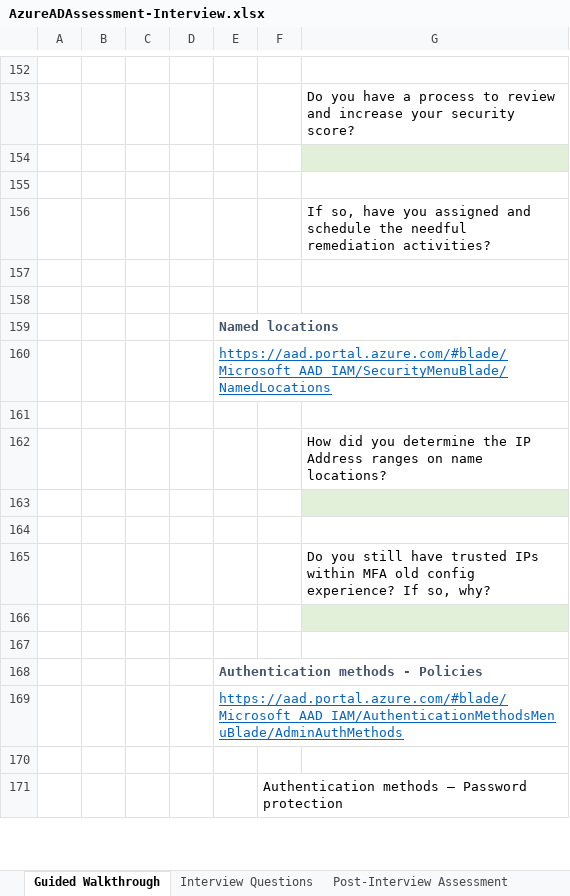
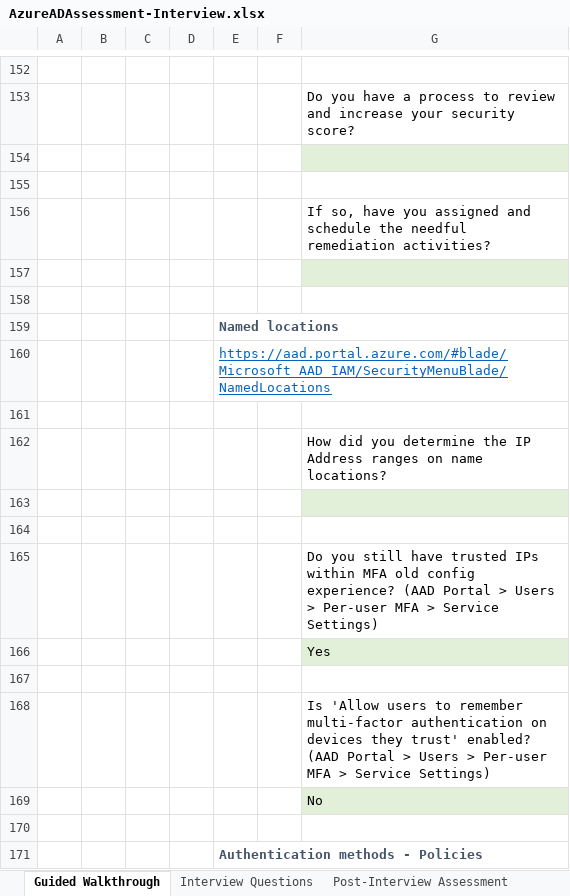
Before and after one commit to AzureAD/AzureADAssessment, an Excel workbook: assets/AzureADAssessment-Interview.xlsx, sheet Guided Walkthrough, drawn as a sheet; only a part is shown, gaps mark what is left out; the shorter side is filled out with more unchanged rows; values as stored, in another font and other column widths than the file's, no borders; addresses are those after the commit; the diff names each change by its address in the sheet, - before the commit and + after, or states it on an @@ line.

Commit message:
Added Trusted Networks checks

```diff
--- a/assets/AzureADAssessment-Interview.xlsx (sheet Guided Walkthrough)
+++ b/assets/AzureADAssessment-Interview.xlsx (sheet Guided Walkthrough)
-G157 fill: none
+G157 fill: #E2F0D9
-G165: …config experience? If so, why?
+G165: …config experience? (AAD Portal > Users > Per-user MFA > Service Settings)
+row 166:  |  |  |  |  |  | Yes
-G167 fill: #E2F0D9
+G167 fill: none
+row 168:  |  |  |  |  |  | Is 'Allow users to remember multi-factor authentication on devices they trust' enabled? (AAD Portal > Users > Per-user MFA > Service Settings)
+row 169:  |  |  |  |  |  | No
```
Also changed, not shown: sheet Post-Interview Assessment, sheet Interview Questions, 3 other files.
